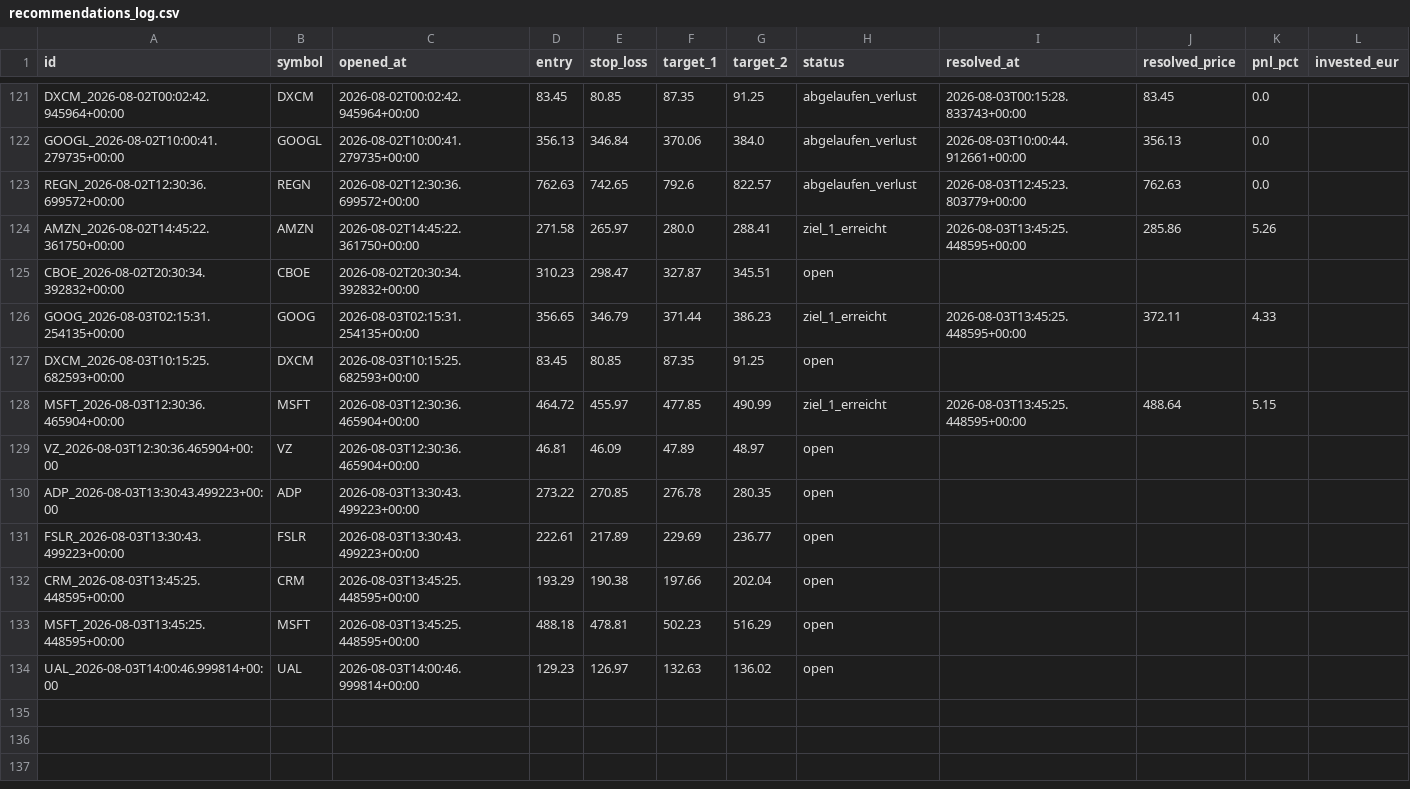
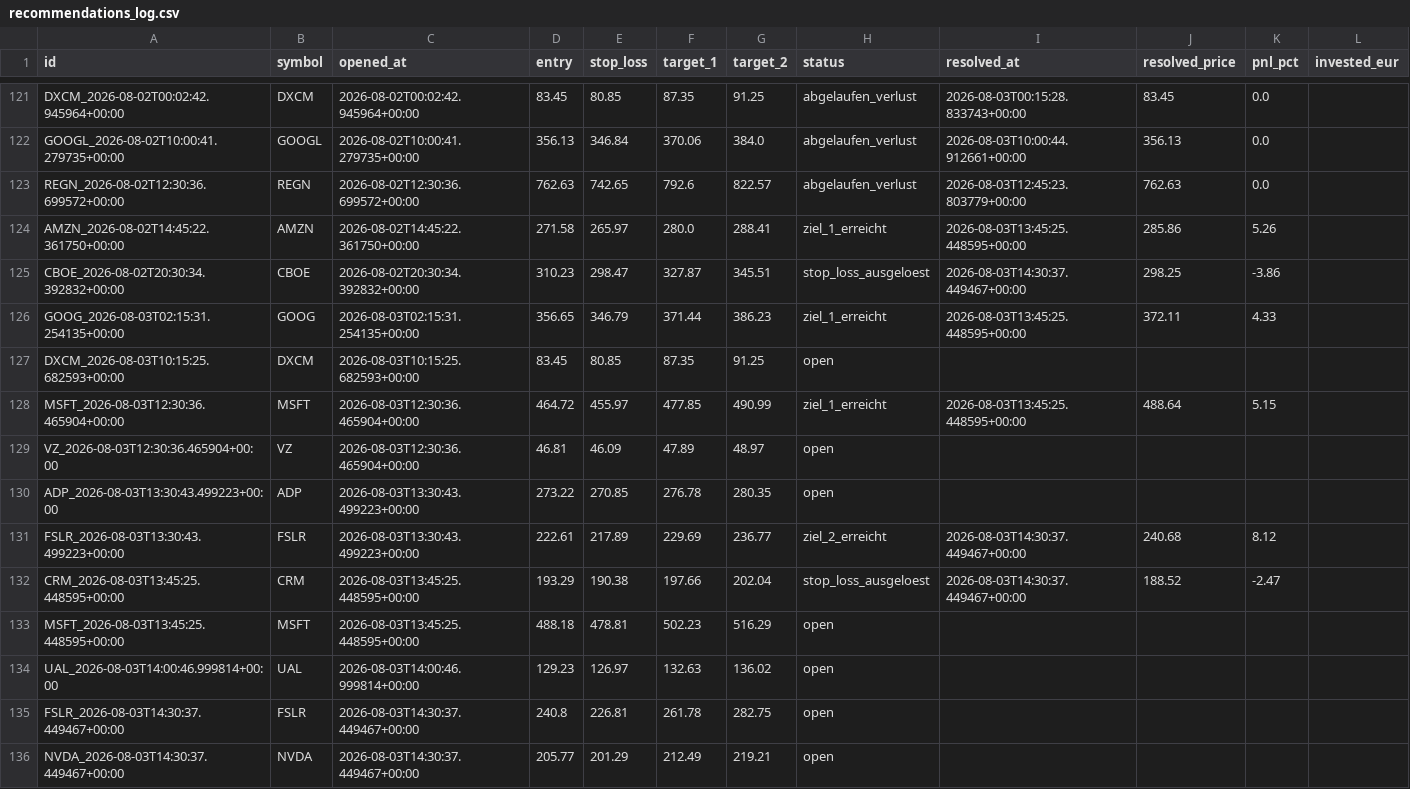
Before and after one commit to luiswolny-dot/Trading-Gehirn, a CSV file: data/recommendations_log.csv, drawn as a sheet; only a part is shown, gaps mark what is left out.

```diff
--- a/data/recommendations_log.csv
+++ b/data/recommendations_log.csv
@@ -124,3 +124,3 @@ REGN_2026-08-02T12:30:36.699572+00:00,REGN,2026-08-02T12:30:36.699572+00:00,762.
 AMZN_2026-08-02T14:45:22.361750+00:00,AMZN,2026-08-02T14:45:22.361750+00:00,271.58,265.97,280.0,288.41,ziel_1_erreicht,2026-08-03T13:45:25.448595+00:00,285.86,5.26,
-CBOE_2026-08-02T20:30:34.392832+00:00,CBOE,2026-08-02T20:30:34.392832+00:00,310.23,298.47,327.87,345.51,open,,,,
+CBOE_2026-08-02T20:30:34.392832+00:00,CBOE,2026-08-02T20:30:34.392832+00:00,310.23,298.47,327.87,345.51,stop_loss_ausgeloest,2026-08-03T14:30:37.449467+00:00,298.25,-3.86,
 GOOG_2026-08-03T02:15:31.254135+00:00,GOOG,2026-08-03T02:15:31.254135+00:00,356.65,346.79,371.44,386.23,ziel_1_erreicht,2026-08-03T13:45:25.448595+00:00,372.11,4.33,
@@ -130,5 +130,7 @@ VZ_2026-08-03T12:30:36.465904+00:00,VZ,2026-08-03T12:30:36.465904+00:00,46.81,46
 ADP_2026-08-03T13:30:43.499223+00:00,ADP,2026-08-03T13:30:43.499223+00:00,273.22,270.85,276.78,280.35,open,,,,
-FSLR_2026-08-03T13:30:43.499223+00:00,FSLR,2026-08-03T13:30:43.499223+00:00,222.61,217.89,229.69,236.77,open,,,,
-CRM_2026-08-03T13:45:25.448595+00:00,CRM,2026-08-03T13:45:25.448595+00:00,193.29,190.38,197.66,202.04,open,,,,
+FSLR_2026-08-03T13:30:43.499223+00:00,FSLR,2026-08-03T13:30:43.499223+00:00,222.61,217.89,229.69,236.77,ziel_2_erreicht,2026-08-03T14:30:37.449467+00:00,240.68,8.12,
+CRM_2026-08-03T13:45:25.448595+00:00,CRM,2026-08-03T13:45:25.448595+00:00,193.29,190.38,197.66,202.04,stop_loss_ausgeloest,2026-08-03T14:30:37.449467+00:00,188.52,-2.47,
 MSFT_2026-08-03T13:45:25.448595+00:00,MSFT,2026-08-03T13:45:25.448595+00:00,488.18,478.81,502.23,516.29,open,,,,
 UAL_2026-08-03T14:00:46.999814+00:00,UAL,2026-08-03T14:00:46.999814+00:00,129.23,126.97,132.63,136.02,open,,,,
+FSLR_2026-08-03T14:30:37.449467+00:00,FSLR,2026-08-03T14:30:37.449467+00:00,240.8,226.81,261.78,282.75,open,,,,
+NVDA_2026-08-03T14:30:37.449467+00:00,NVDA,2026-08-03T14:30:37.449467+00:00,205.77,201.29,212.49,219.21,open,,,,
```
Also changed, not shown: 37 other files.
